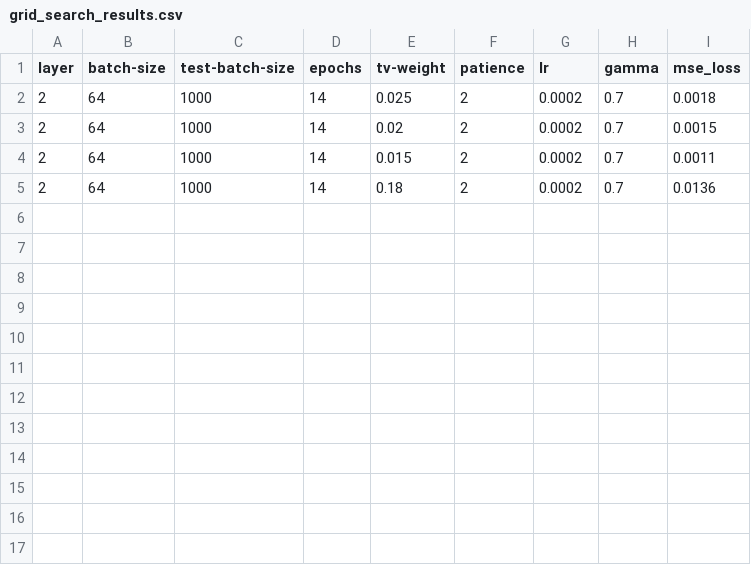
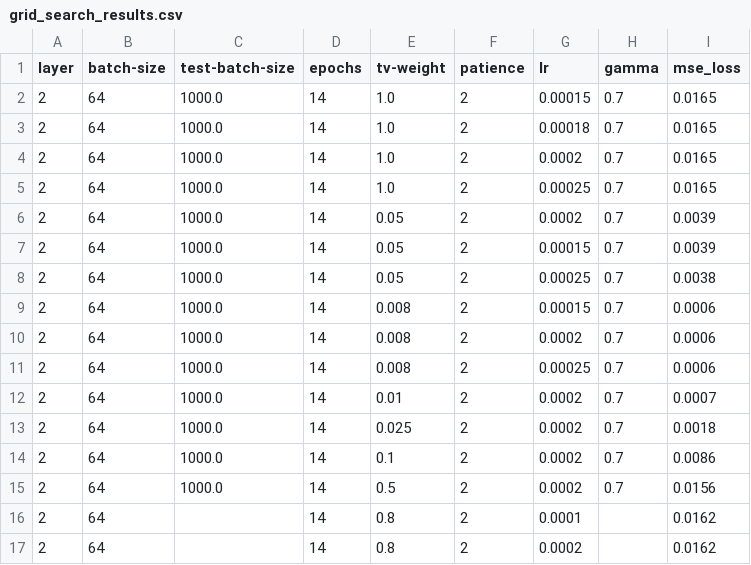
Before and after one commit to ErizoDaFunk/Feasibility-of-reconstruction-attacks-on-DNN, a CSV file: Ginver-main-nist/grid_search_results/grid_search_results.csv, drawn as a sheet.

```diff
--- a/Ginver-main-nist/grid_search_results/grid_search_results.csv
+++ b/Ginver-main-nist/grid_search_results/grid_search_results.csv
@@ -1,5 +1,17 @@
 layer,batch-size,test-batch-size,epochs,tv-weight,patience,lr,gamma,mse_loss
-2,64,1000,14,0.025,2,0.0002,0.7,0.0018
-2,64,1000,14,0.02,2,0.0002,0.7,0.0015
-2,64,1000,14,0.015,2,0.0002,0.7,0.0011
-2,64,1000,14,0.18,2,0.0002,0.7,0.0136
+2,64,1000.0,14,1.0,2,0.00015,0.7,0.0165
+2,64,1000.0,14,1.0,2,0.00018,0.7,0.0165
+2,64,1000.0,14,1.0,2,0.0002,0.7,0.0165
+2,64,1000.0,14,1.0,2,0.00025,0.7,0.0165
+2,64,1000.0,14,0.05,2,0.0002,0.7,0.0039
+2,64,1000.0,14,0.05,2,0.00015,0.7,0.0039
+2,64,1000.0,14,0.05,2,0.00025,0.7,0.0038
+2,64,1000.0,14,0.008,2,0.00015,0.7,0.0006
+2,64,1000.0,14,0.008,2,0.0002,0.7,0.0006
+2,64,1000.0,14,0.008,2,0.00025,0.7,0.0006
+2,64,1000.0,14,0.01,2,0.0002,0.7,0.0007
+2,64,1000.0,14,0.025,2,0.0002,0.7,0.0018
+2,64,1000.0,14,0.1,2,0.0002,0.7,0.0086
+2,64,1000.0,14,0.5,2,0.0002,0.7,0.0156
+2,64,,14,0.8,2,0.0001,,0.0162
+2,64,,14,0.8,2,0.0002,,0.0162
```
Also changed, not shown: Ginver-main-nist/grid_search_results/grid_search_final_results.csv, 10 other files.
